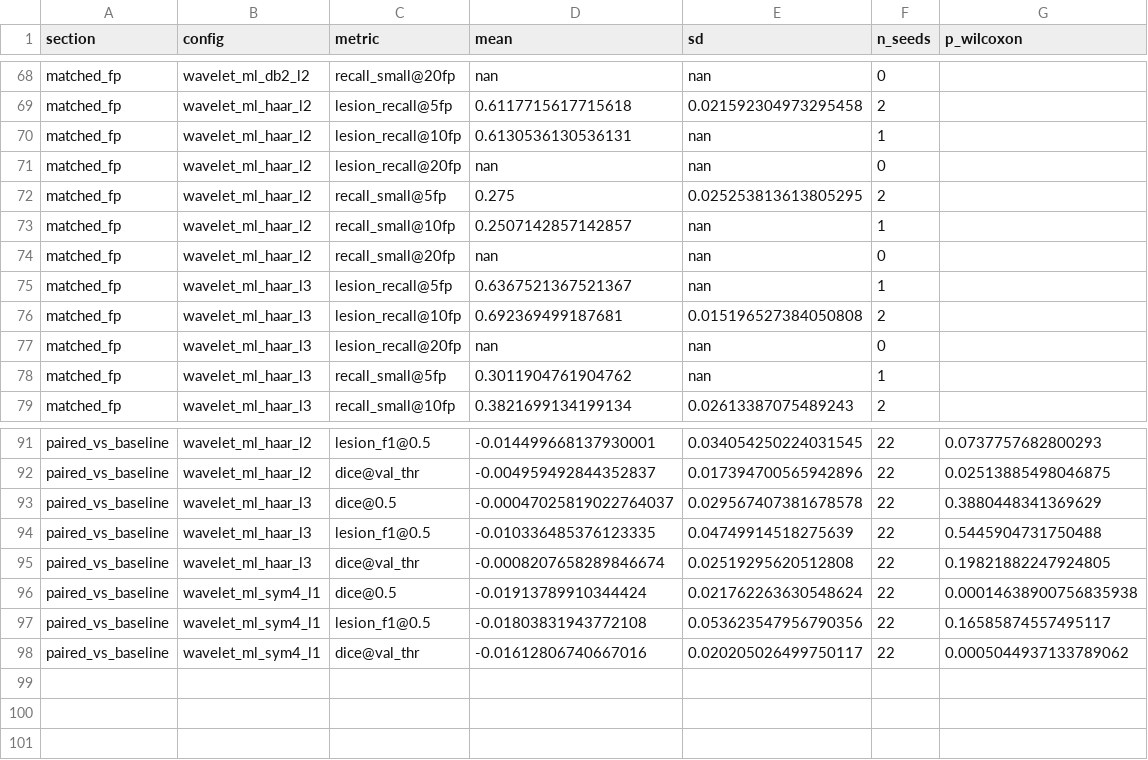
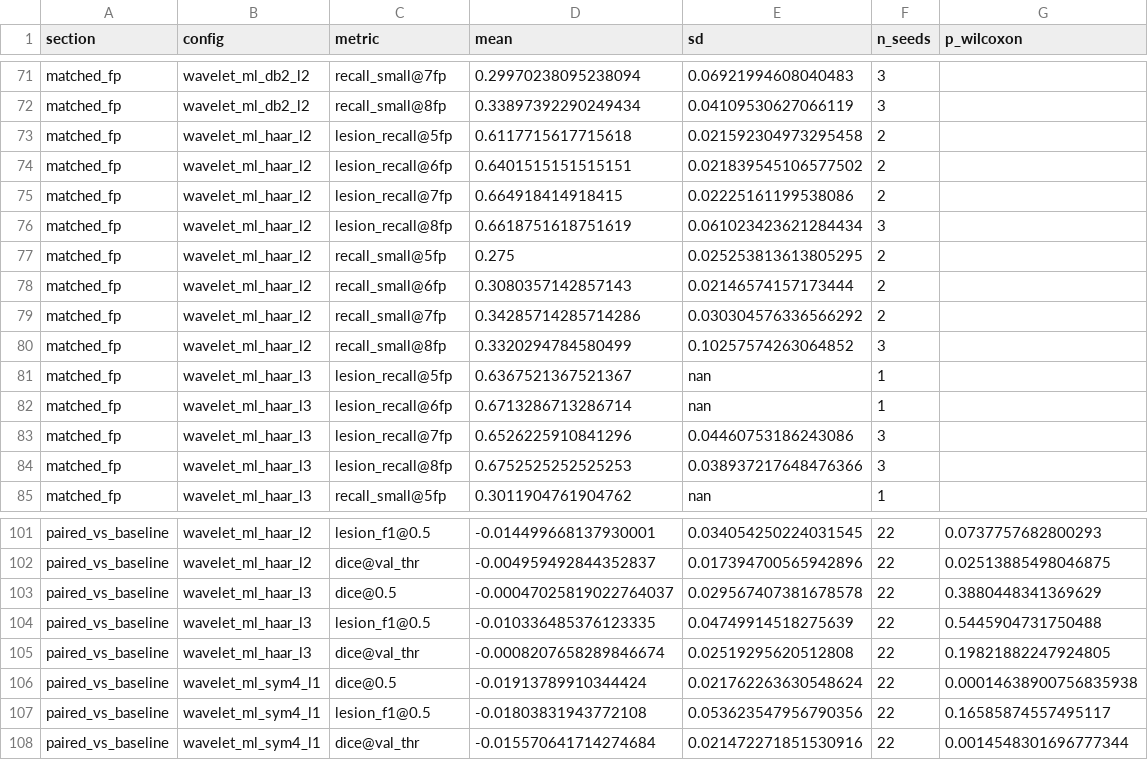
Before and after one commit to mariiakrasniuk/mslesseg-swinunetr-experiments, a CSV file: results/seeds_test/aggregate.csv, drawn as a sheet; only a part is shown, gaps mark what is left out; removed rows and columns are numbered as before the commit, all else as after; the diff covers the shown part only; the diff names each change by its address in the sheet, - before the commit and + after, or states it on an @@ line.

Commit message:
Matched-FP sweep down to threshold 0.01

```diff
--- a/results/seeds_test/aggregate.csv
+++ b/results/seeds_test/aggregate.csv
-C71 (metric): recall_small@20fp
+C71 (metric): recall_small@7fp
-D71 (mean): nan
+D71 (mean): 0.29970238095238094
-E71 (sd): nan
+E71 (sd): 0.06921994608040483
-F71 (n_seeds): 0
+F71 (n_seeds): 3
+row 72: matched_fp | wavelet_ml_db2_l2 | recall_small@8fp | 0.33897392290249434 | 0.04109530627066119 | 3
-C74 (metric): lesion_recall@10fp
+C74 (metric): lesion_recall@6fp
-D74 (mean): 0.6130536130536131
+D74 (mean): 0.6401515151515151
-E74 (sd): nan
+E74 (sd): 0.021839545106577502
-F74 (n_seeds): 1
+F74 (n_seeds): 2
-C75 (metric): lesion_recall@20fp
+C75 (metric): lesion_recall@7fp
-D75 (mean): nan
+D75 (mean): 0.664918414918415
-E75 (sd): nan
+E75 (sd): 0.02225161199538086
-F75 (n_seeds): 0
+F75 (n_seeds): 2
+row 76: matched_fp | wavelet_ml_haar_l2 | lesion_recall@8fp | 0.6618751618751619 | 0.061023423621284434 | 3
-C78 (metric): recall_small@10fp
+C78 (metric): recall_small@6fp
-D78 (mean): 0.2507142857142857
+D78 (mean): 0.3080357142857143
-E78 (sd): nan
+E78 (sd): 0.02146574157173444
-F78 (n_seeds): 1
+F78 (n_seeds): 2
-C79 (metric): recall_small@20fp
+C79 (metric): recall_small@7fp
-D79 (mean): nan
+D79 (mean): 0.34285714285714286
-E79 (sd): nan
+E79 (sd): 0.030304576336566292
-F79 (n_seeds): 0
+F79 (n_seeds): 2
+row 80: matched_fp | wavelet_ml_haar_l2 | recall_small@8fp | 0.3320294784580499 | 0.10257574263064852 | 3
-row 76: matched_fp | wavelet_ml_haar_l3 | lesion_recall@10fp | 0.692369499187681 | 0.015196527384050808 | 2
-C82 (metric): lesion_recall@20fp
+C82 (metric): lesion_recall@6fp
-D82 (mean): nan
+D82 (mean): 0.6713286713286714
-F82 (n_seeds): 0
+F82 (n_seeds): 1
+row 83: matched_fp | wavelet_ml_haar_l3 | lesion_recall@7fp | 0.6526225910841296 | 0.04460753186243086 | 3
+row 84: matched_fp | wavelet_ml_haar_l3 | lesion_recall@8fp | 0.6752525252525253 | 0.038937217648476366 | 3
-row 79: matched_fp | wavelet_ml_haar_l3 | recall_small@10fp | 0.3821699134199134 | 0.02613387075489243 | 2
-D108 (mean): -0.01612806740667016
+D108 (mean): -0.015570641714274684
-E108 (sd): 0.020205026499750117
+E108 (sd): 0.021472271851530916
-G108 (p_wilcoxon): 0.0005044937133789062
+G108 (p_wilcoxon): 0.0014548301696777344
```
Also changed, not shown: 7 added rows and 53 edited cells elsewhere in this file, results/seeds_test/sweep/recall_at_fp.csv, results/seeds_test/sweep/selected_thresholds.csv, 8 other files.
